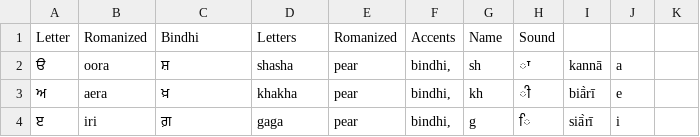
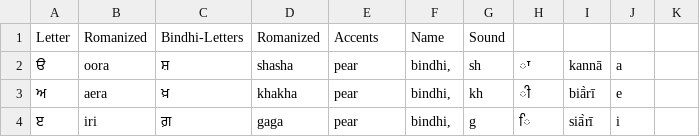
Before and after one commit to noratanxz/gurmukhi-lang-res, a TSV file: gur-alpha.tsv, drawn as a sheet; only a part is shown.

Commit message:
Update gur-alpha.tsv

```diff
--- a/gur-alpha.tsv
+++ b/gur-alpha.tsv
@@ -1,2 +1,2 @@
-Letter	Romanized	Bindhi	Letters	Romanized	Accents	Name	Sound
+Letter	Romanized	Bindhi-Letters	Romanized	Accents	Name	Sound
 ੳ	oora	ਸ਼	shasha	pear	bindhi,	sh	ਾ	kannā	a
```
